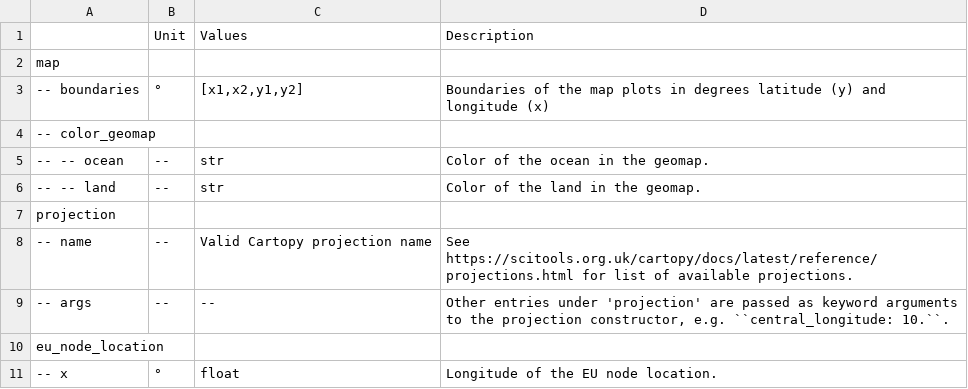
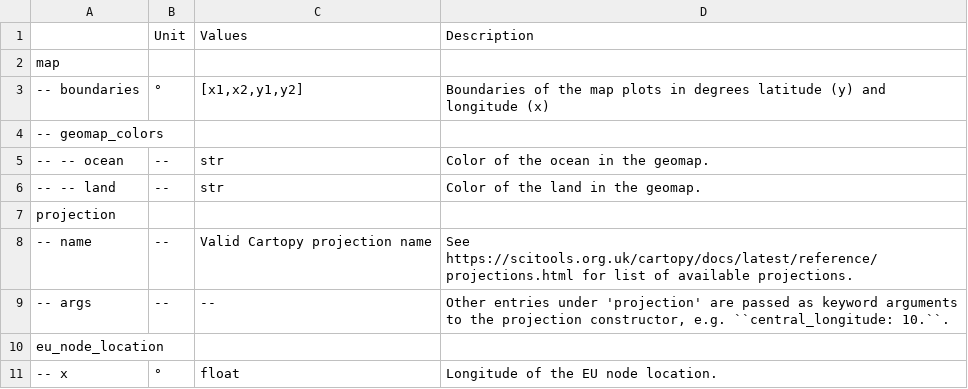
Before and after one commit to ayshaC/pypsa-eur, a CSV file: doc/configtables/plotting.csv, drawn as a sheet; only a part is shown.

```diff
--- a/doc/configtables/plotting.csv
+++ b/doc/configtables/plotting.csv
@@ -3,3 +3,3 @@ map,,,
 -- boundaries,°,"[x1,x2,y1,y2]",Boundaries of the map plots in degrees latitude (y) and longitude (x)
--- color_geomap,,,
+-- geomap_colors,,,
 -- -- ocean,--,str,Color of the ocean in the geomap.
```
Also changed, not shown: 4 other files.
